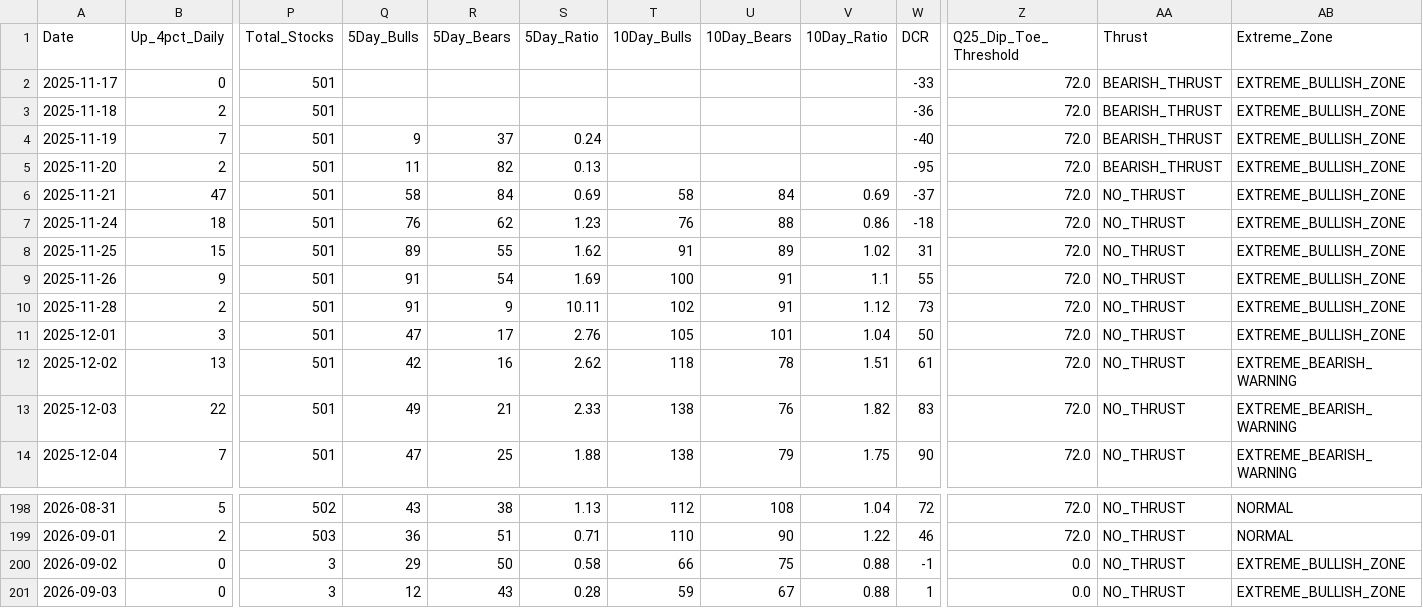
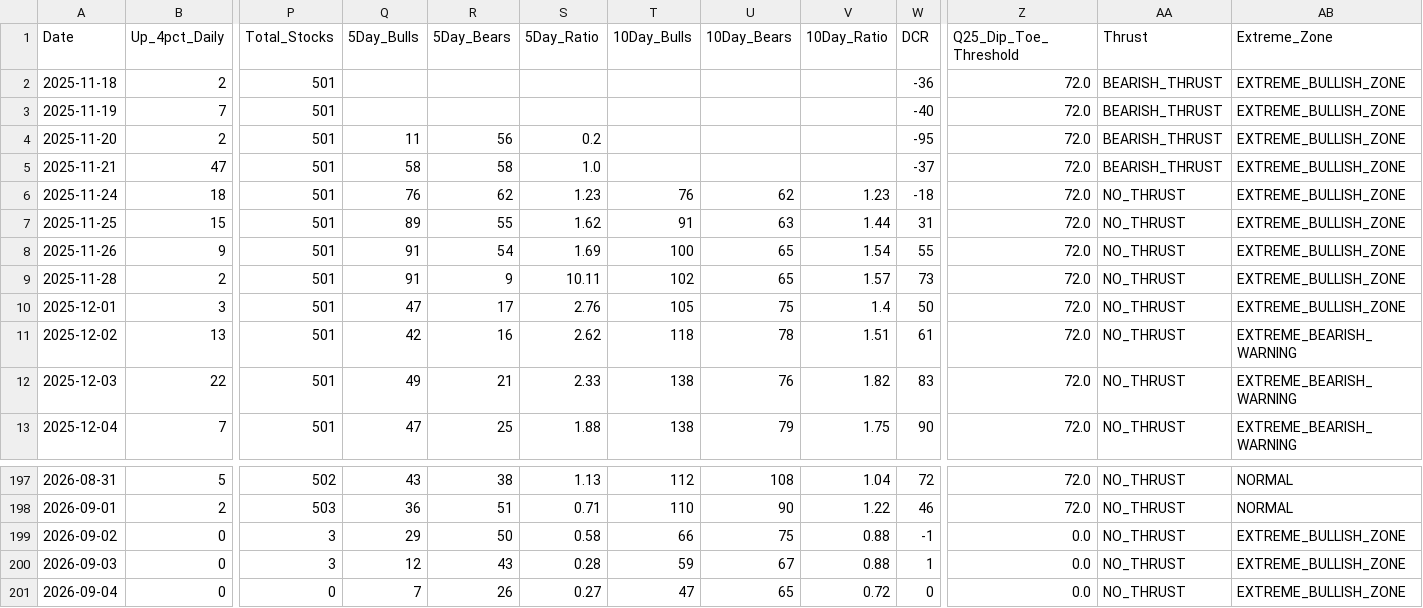
Before and after one commit to Vineh20/market-breadth, a CSV file: docs/market_breadth_200d_REAL.csv, drawn as a sheet; only a part is shown, gaps mark what is left out; removed rows and columns are numbered as before the commit, all else as after; rows hold the shown columns only; the diff names each change by its address in the sheet, - before the commit and + after, or states it on an @@ line.

```diff
--- a/docs/market_breadth_200d_REAL.csv
+++ b/docs/market_breadth_200d_REAL.csv
-row 2: 2025-11-17 | 0 | 501 |  |  |  |  |  |  | -33 | 72.0 | BEARISH_THRUST | EXTREME_BULLISH_ZONE
-Q3 (5Day_Bulls): 9
+Q3 (5Day_Bulls): (empty)
-R3 (5Day_Bears): 37
+R3 (5Day_Bears): (empty)
-S3 (5Day_Ratio): 0.24
+S3 (5Day_Ratio): (empty)
-R4 (5Day_Bears): 82
+R4 (5Day_Bears): 56
-S4 (5Day_Ratio): 0.13
+S4 (5Day_Ratio): 0.2
-R5 (5Day_Bears): 84
+R5 (5Day_Bears): 58
-S5 (5Day_Ratio): 0.69
+S5 (5Day_Ratio): 1.0
-T5 (10Day_Bulls): 58
+T5 (10Day_Bulls): (empty)
-U5 (10Day_Bears): 84
+U5 (10Day_Bears): (empty)
-V5 (10Day_Ratio): 0.69
+V5 (10Day_Ratio): (empty)
-AA5 (Thrust): NO_THRUST
+AA5 (Thrust): BEARISH_THRUST
-U6 (10Day_Bears): 88
+U6 (10Day_Bears): 62
-V6 (10Day_Ratio): 0.86
+V6 (10Day_Ratio): 1.23
-U7 (10Day_Bears): 89
+U7 (10Day_Bears): 63
-V7 (10Day_Ratio): 1.02
+V7 (10Day_Ratio): 1.44
-U8:U9 (10Day_Bears): 91
+U8:U9 (10Day_Bears): 65
-V8 (10Day_Ratio): 1.1
+V8 (10Day_Ratio): 1.54
-V9 (10Day_Ratio): 1.12
+V9 (10Day_Ratio): 1.57
-U10 (10Day_Bears): 101
+U10 (10Day_Bears): 75
-V10 (10Day_Ratio): 1.04
+V10 (10Day_Ratio): 1.4
+row 201: 2026-09-04 | 0 | 0 | 7 | 26 | 0.27 | 47 | 65 | 0.72 | 0 | 0.0 | NO_THRUST | EXTREME_BULLISH_ZONE
```
Also changed, not shown: market_breadth_200d_REAL.csv, 2 other files.
